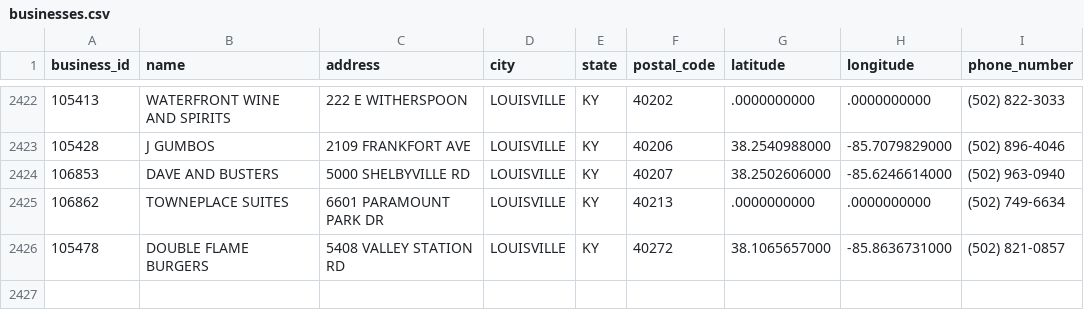
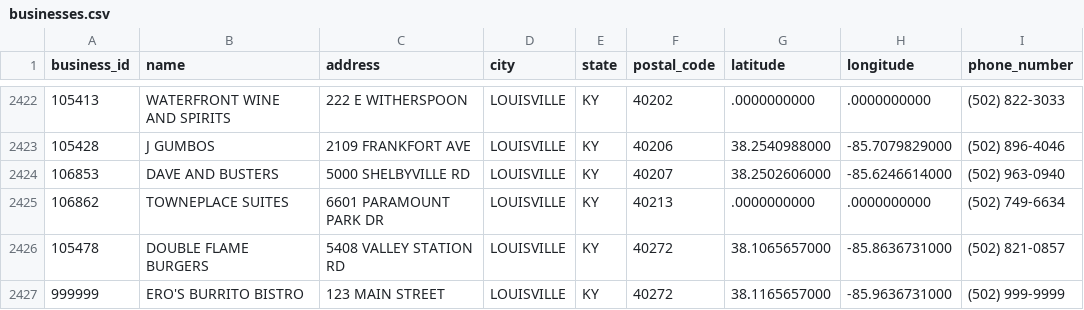
Before and after one commit to stefaniefgray/samplefiles, a CSV file: businesses.csv, drawn as a sheet; only a part is shown, gaps mark what is left out; the diff names each change by its address in the sheet, - before the commit and + after, or states it on an @@ line.

Commit message:
Added Ero's Burrito Bistro to list of restaurants

```diff
--- a/businesses.csv
+++ b/businesses.csv
+row 2427: 999999 | ERO'S BURRITO BISTRO | 123 MAIN STREET | LOUISVILLE | KY | 40272 | 38.1165657000 | -85.9636731000 | (502) 999-9999
```
